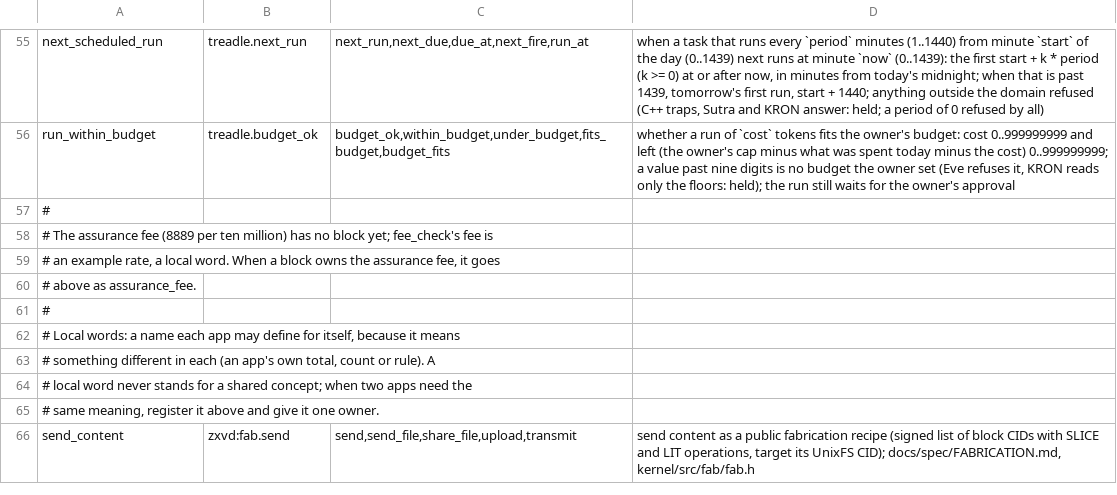
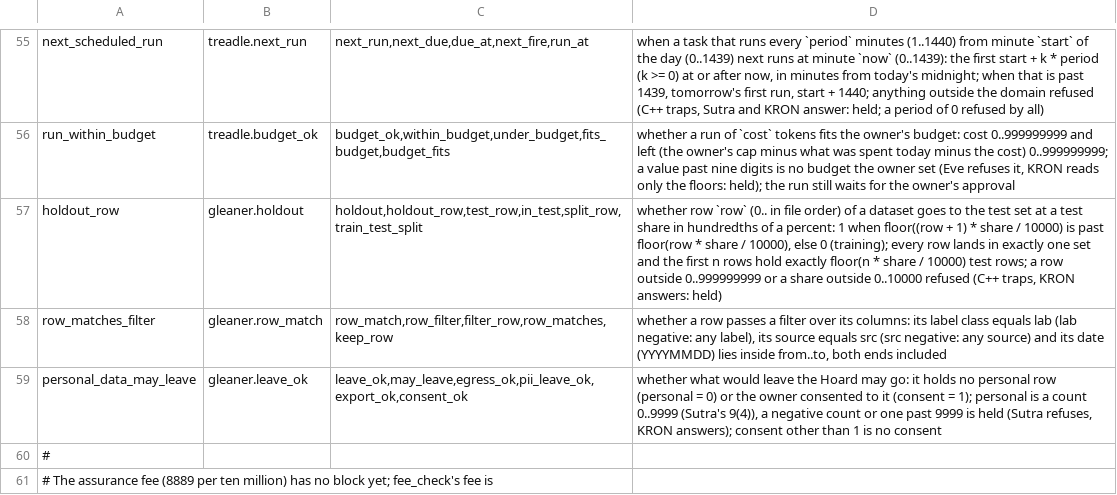
Before and after one commit to sykomiked/ZEDEC-XERO-VULPINE-V1.0.0, a TSV file: kernel/src/apps/CONCEPTS.tsv, drawn as a sheet; only a part is shown, gaps mark what is left out; the shorter side is filled out with more unchanged rows.

```diff
--- a/kernel/src/apps/CONCEPTS.tsv
+++ b/kernel/src/apps/CONCEPTS.tsv
@@ -56,2 +56,5 @@ next_scheduled_run	treadle.next_run	next_run,next_due,due_at,next_fire,run_at	wh
 run_within_budget	treadle.budget_ok	budget_ok,within_budget,under_budget,fits_budget,budget_fits	whether a run of `cost` tokens fits the owner's budget: cost 0..999999999 and left (the owner's cap minus what was spent today minus the cost) 0..999999999; a value past nine digits is no budget the owner set (Eve refuses it, KRON reads only the floors: held); the run still waits for the owner's approval
+holdout_row	gleaner.holdout	holdout,holdout_row,test_row,in_test,split_row,train_test_split	whether row `row` (0.. in file order) of a dataset goes to the test set at a test share in hundredths of a percent: 1 when floor((row + 1) * share / 10000) is past floor(row * share / 10000), else 0 (training); every row lands in exactly one set and the first n rows hold exactly floor(n * share / 10000) test rows; a row outside 0..999999999 or a share outside 0..10000 refused (C++ traps, KRON answers: held)
+row_matches_filter	gleaner.row_match	row_match,row_filter,filter_row,row_matches,keep_row	whether a row passes a filter over its columns: its label class equals lab (lab negative: any label), its source equals src (src negative: any source) and its date (YYYYMMDD) lies inside from..to, both ends included
+personal_data_may_leave	gleaner.leave_ok	leave_ok,may_leave,egress_ok,pii_leave_ok,export_ok,consent_ok	whether what would leave the Hoard may go: it holds no personal row (personal = 0) or the owner consented to it (consent = 1); personal is a count 0..9999 (Sutra's 9(4)), a negative count or one past 9999 is held (Sutra refuses, KRON answers); consent other than 1 is no consent
 #
```
Also changed, not shown: kernel/src/alexandria/SLOTS.tsv, kernel/src/apps/CHECKS.tsv, 19 other files.
